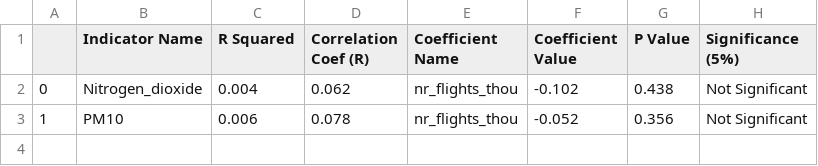
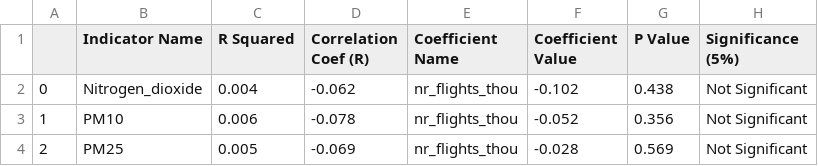
Before and after one commit to carladaza/Heathrow_Air_Pollution, a CSV file: model_fit/regression_table_output/flights_pollution_ccg_linreg.csv, drawn as a sheet.

```diff
--- a/model_fit/regression_table_output/flights_pollution_ccg_linreg.csv
+++ b/model_fit/regression_table_output/flights_pollution_ccg_linreg.csv
@@ -1,3 +1,4 @@
 ,Indicator Name,R Squared,Correlation Coef (R),Coefficient Name,Coefficient Value,P Value,Significance (5%)
-0,Nitrogen_dioxide,0.004,0.062,nr_flights_thou,-0.102,0.438,Not Significant
-1,PM10,0.006,0.078,nr_flights_thou,-0.052,0.356,Not Significant
+0,Nitrogen_dioxide,0.004,-0.062,nr_flights_thou,-0.102,0.438,Not Significant
+1,PM10,0.006,-0.078,nr_flights_thou,-0.052,0.356,Not Significant
+2,PM25,0.005,-0.069,nr_flights_thou,-0.028,0.569,Not Significant
```
Also changed, not shown: model_fit/regression_table_output/flights_pollution_heathrow-monitorings-stations_linreg.csv, model_fit/regression_table_output/health_distance_stations_linreg.csv, 4 other files.
